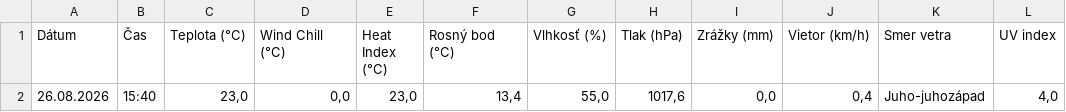
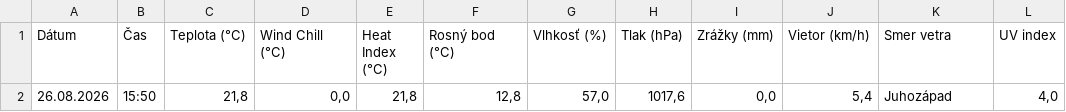
Before and after one commit to dafecko/Puste_Pole_Meteo, a CSV file: meteo_aktualne.csv, drawn as a sheet.

```diff
--- a/meteo_aktualne.csv
+++ b/meteo_aktualne.csv
@@ -1,2 +1,2 @@
 Dátum;Čas;Teplota (°C);Wind Chill (°C);Heat Index (°C);Rosný bod (°C);Vlhkosť (%);Tlak (hPa);Zrážky (mm);Vietor (km/h);Smer vetra;UV index
-26.08.2026;15:40;23,0;0,0;23,0;13,4;55,0;1017,6;0,0;0,4;Juho-juhozápad;4,0
+26.08.2026;15:50;21,8;0,0;21,8;12,8;57,0;1017,6;0,0;5,4;Juhozápad;4,0
```
